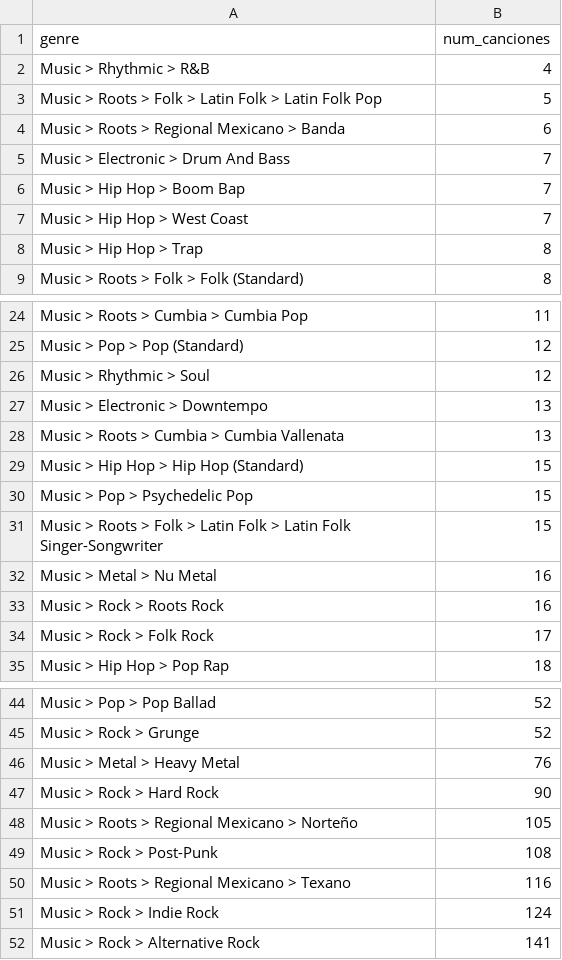
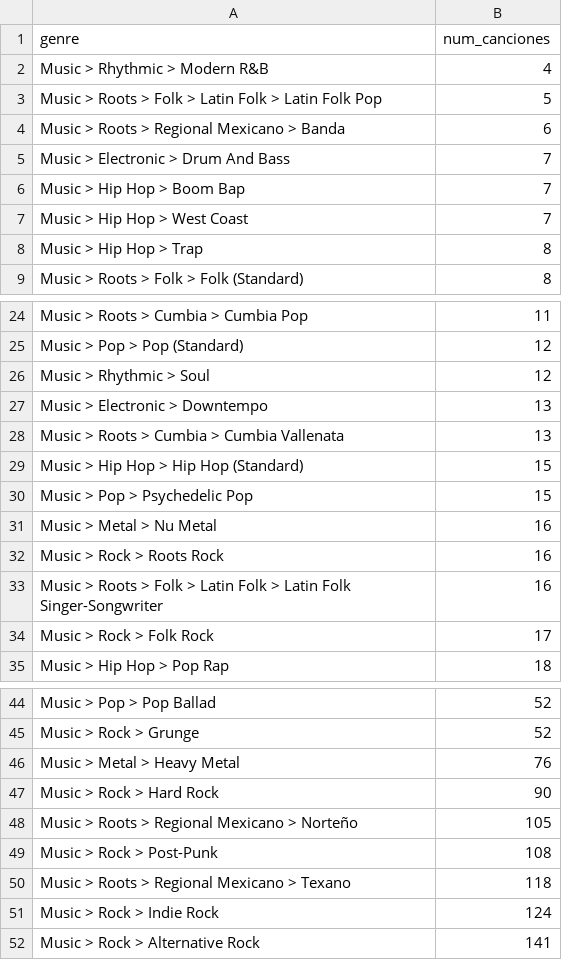
Before and after one commit to robertofcfm/music-taxonomy, a CSV file: reports/conteo_generos_ascendente.csv, drawn as a sheet; only a part is shown, gaps mark what is left out.

```diff
--- a/reports/conteo_generos_ascendente.csv
+++ b/reports/conteo_generos_ascendente.csv
@@ -1,3 +1,3 @@
 genre,num_canciones
-Music > Rhythmic > R&B,4
+Music > Rhythmic > Modern R&B,4
 Music > Roots > Folk > Latin Folk > Latin Folk Pop,5
@@ -30,5 +30,5 @@ Music > Hip Hop > Hip Hop (Standard),15
 Music > Pop > Psychedelic Pop,15
-Music > Roots > Folk > Latin Folk > Latin Folk Singer-Songwriter,15
 Music > Metal > Nu Metal,16
 Music > Rock > Roots Rock,16
+Music > Roots > Folk > Latin Folk > Latin Folk Singer-Songwriter,16
 Music > Rock > Folk Rock,17
@@ -49,3 +49,3 @@ Music > Roots > Regional Mexicano > Norteño,105
 Music > Rock > Post-Punk,108
-Music > Roots > Regional Mexicano > Texano,116
+Music > Roots > Regional Mexicano > Texano,118
 Music > Rock > Indie Rock,124
```
Also changed, not shown: catalog/cancionesConGenero.csv, catalog/list_qobuz.csv, 1 other file.
